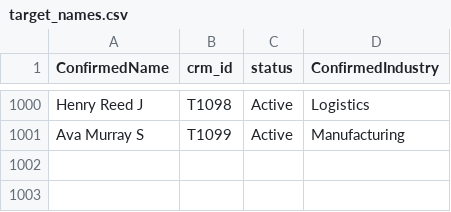
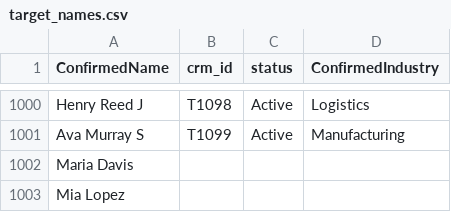
Before and after one commit to Supercodegenius/ReMatchAI, a CSV file: Source/demo_data/target_names.csv, drawn as a sheet; only a part is shown, gaps mark what is left out.

```diff
--- a/Source/demo_data/target_names.csv
+++ b/Source/demo_data/target_names.csv
@@ -1001 +1001,3 @@ Henry Reed J,T1098,Active,Logistics
 Ava Murray S,T1099,Active,Manufacturing
+Maria Davis,,,
+Mia Lopez,,,
```
Also changed, not shown: 4 other files.
